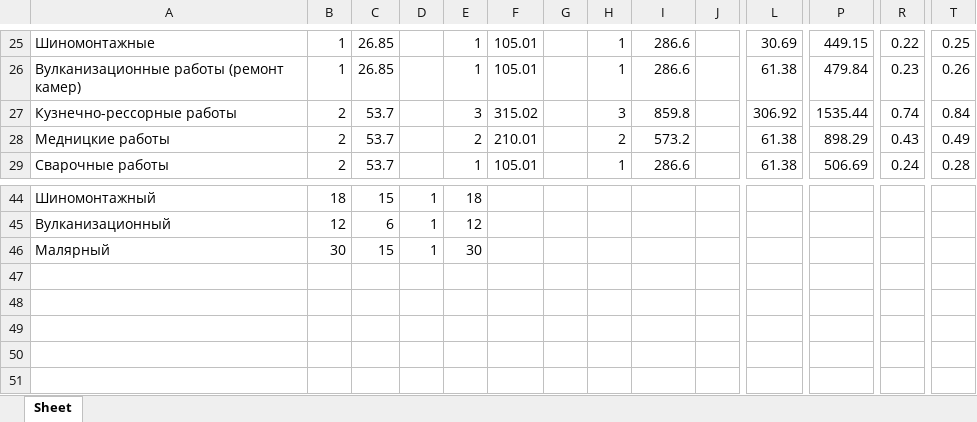
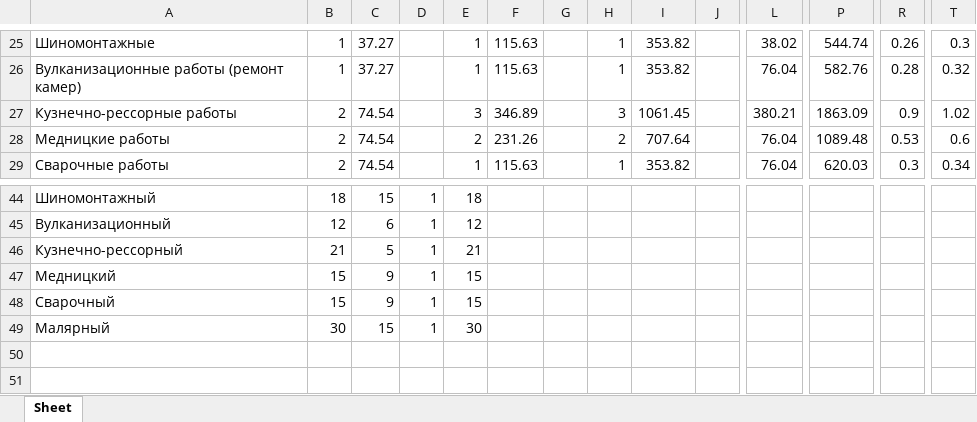
Before and after one commit to BoykoooAndrey/Diplom, an Excel workbook: 2tecnolog/tables.xlsx, sheet Sheet, drawn as a sheet; only a part is shown, gaps mark what is left out; the shorter side is filled out with more unchanged rows; values as stored, in another font and other column widths than the file's, no borders; rows hold the shown columns only; the diff covers the shown part only; the diff names each change by its address in the sheet, - before the commit and + after, or states it on an @@ line.

```diff
--- a/2tecnolog/tables.xlsx (sheet Sheet)
+++ b/2tecnolog/tables.xlsx (sheet Sheet)
-C25:C26: 26.85
+C25:C26: 37.27
-F25:F26: 105.01
+F25:F26: 115.63
-I25:I26: 286.6
+I25:I26: 353.82
-L25: 30.69
+L25: 38.02
-P25: 449.15
+P25: 544.74
-R25: 0.22
+R25: 0.26
-T25: 0.25
+T25: 0.3
-L26: 61.38
+L26: 76.04
-P26: 479.84
+P26: 582.76
-R26: 0.23
+R26: 0.28
-T26: 0.26
+T26: 0.32
-C27:C29: 53.7
+C27:C29: 74.54
-F27: 315.02
+F27: 346.89
-I27: 859.8
+I27: 1061.45
-L27: 306.92
+L27: 380.21
-P27: 1535.44
+P27: 1863.09
-R27: 0.74
+R27: 0.9
-T27: 0.84
+T27: 1.02
-F28: 210.01
+F28: 231.26
-I28: 573.2
+I28: 707.64
-L28:L29: 61.38
+L28:L29: 76.04
-P28: 898.29
+P28: 1089.48
-R28: 0.43
+R28: 0.53
-T28: 0.49
+T28: 0.6
-F29: 105.01
+F29: 115.63
-I29: 286.6
+I29: 353.82
-P29: 506.69
+P29: 620.03
-R29: 0.24
+R29: 0.3
-T29: 0.28
+T29: 0.34
+row 46: Кузнечно-рессорный | 21 | 5 | 1 | 21
+row 47: Медницкий | 15 | 9 | 1 | 15
+row 48: Сварочный | 15 | 9 | 1 | 15
```
Also changed, not shown: 5 added rows, 8 removed rows and 169 edited cells elsewhere in this sheet, 2tecnolog/output.xlsx, 2tecnolog/output2.xlsx, 31 other files.
